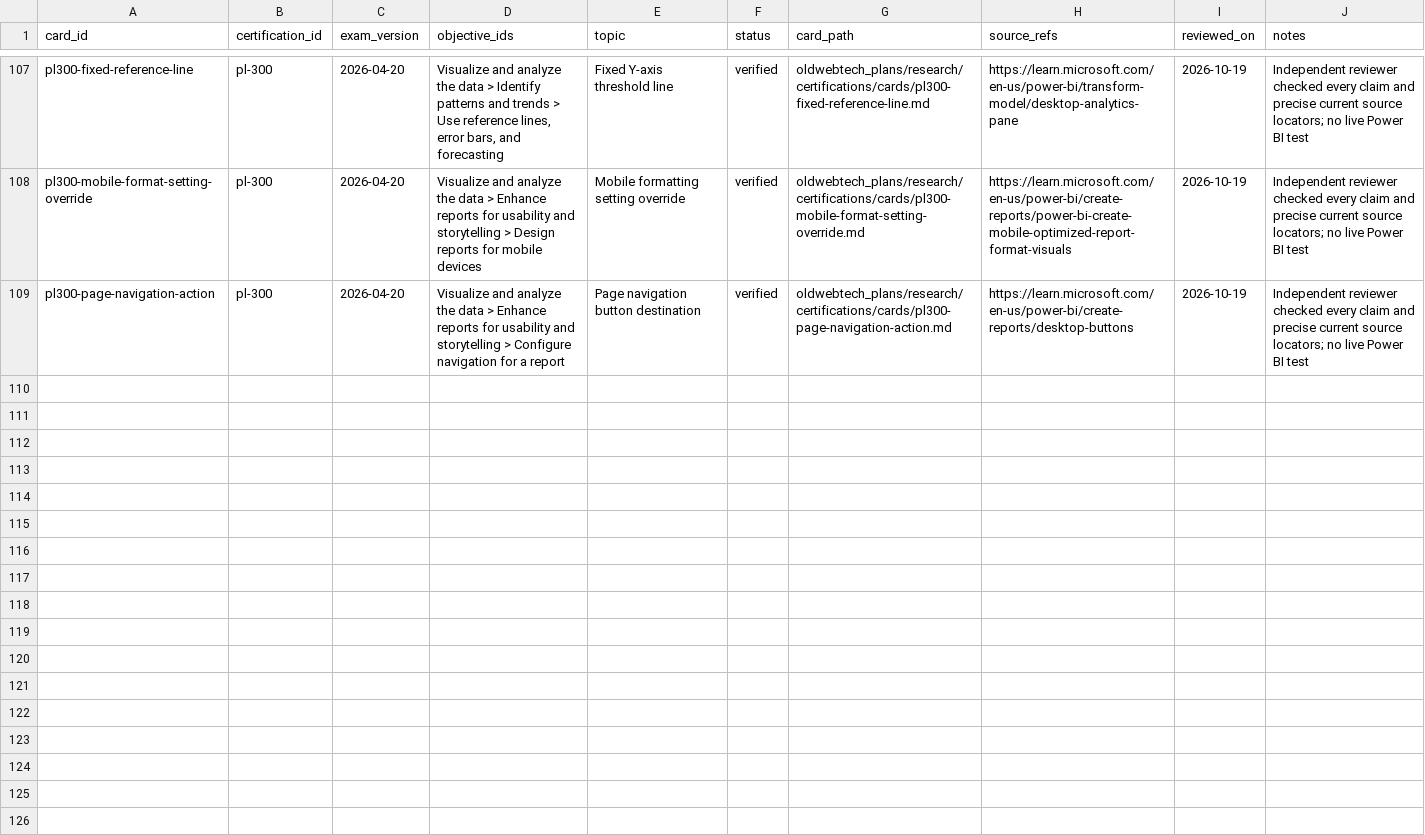
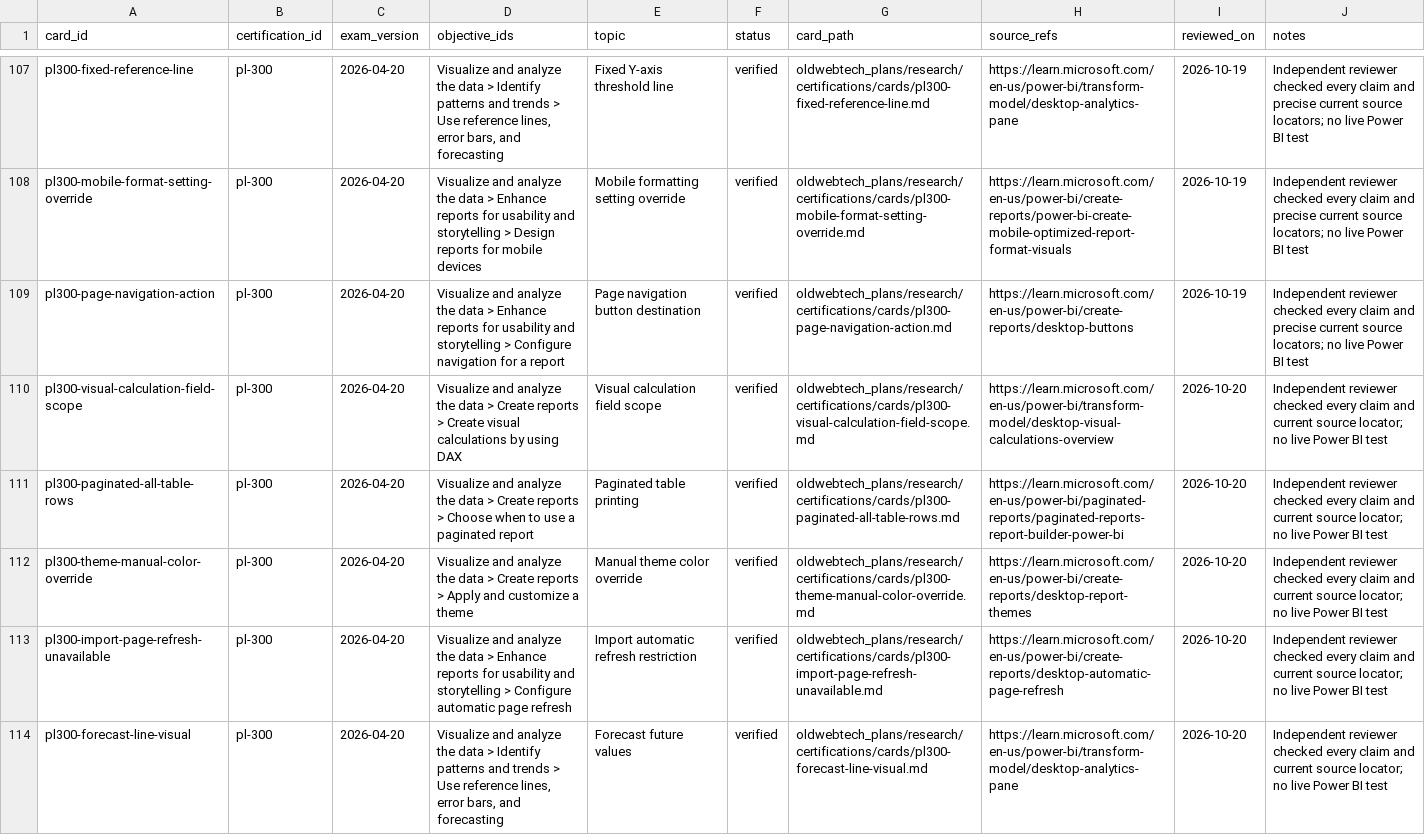
Before and after one commit to palthainon/oldwebtech, a CSV file: oldwebtech_plans/research/certifications/behavior-card-register.csv, drawn as a sheet; only a part is shown, gaps mark what is left out; the diff names each change by its address in the sheet, - before the commit and + after, or states it on an @@ line.

```diff
--- a/oldwebtech_plans/research/certifications/behavior-card-register.csv
+++ b/oldwebtech_plans/research/certifications/behavior-card-register.csv
+row 110: pl300-visual-calculation-field-scope | pl-300 | 2026-04-20 | Visualize and analyze the data > Create reports > Create visual calculations by using DAX | Visual calculation field scope | verified | oldwebtech_plans/research/certifications/cards/pl300-visual-calculation-field-scope.md | https://learn.microsoft.com/en-us/power-bi/transform-model/desktop-visual-calculations-overview | 2026-10-20 | Independent reviewer checked every claim and current source locator; no live Power BI test
+row 111: pl300-paginated-all-table-rows | pl-300 | 2026-04-20 | Visualize and analyze the data > Create reports > Choose when to use a paginated report | Paginated table printing | verified | oldwebtech_plans/research/certifications/cards/pl300-paginated-all-table-rows.md | https://learn.microsoft.com/en-us/power-bi/paginated-reports/paginated-reports-report-builder-power-bi | 2026-10-20 | Independent reviewer checked every claim and current source locator; no live Power BI test
+row 112: pl300-theme-manual-color-override | pl-300 | 2026-04-20 | Visualize and analyze the data > Create reports > Apply and customize a theme | Manual theme color override | verified | oldwebtech_plans/research/certifications/cards/pl300-theme-manual-color-override.md | https://learn.microsoft.com/en-us/power-bi/create-reports/desktop-report-themes | 2026-10-20 | Independent reviewer checked every claim and current source locator; no live Power BI test
+row 113: pl300-import-page-refresh-unavailable | pl-300 | 2026-04-20 | Visualize and analyze the data > Enhance reports for usability and storytelling > Configure automatic page refresh | Import automatic refresh restriction | verified | oldwebtech_plans/research/certifications/cards/pl300-import-page-refresh-unavailable.md | https://learn.microsoft.com/en-us/power-bi/create-reports/desktop-automatic-page-refresh | 2026-10-20 | Independent reviewer checked every claim and current source locator; no live Power BI test
+row 114: pl300-forecast-line-visual | pl-300 | 2026-04-20 | Visualize and analyze the data > Identify patterns and trends > Use reference lines, error bars, and forecasting | Forecast future values | verified | oldwebtech_plans/research/certifications/cards/pl300-forecast-line-visual.md | https://learn.microsoft.com/en-us/power-bi/transform-model/desktop-analytics-pane | 2026-10-20 | Independent reviewer checked every claim and current source locator; no live Power BI test
```
Also changed, not shown: oldwebtech_plans/research/certifications/question-register.csv, 13 other files.
